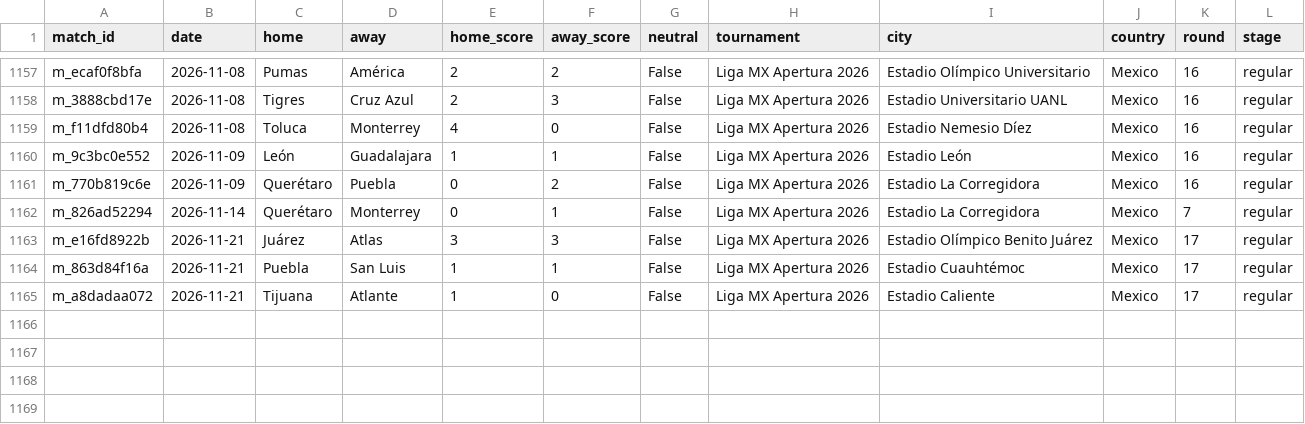
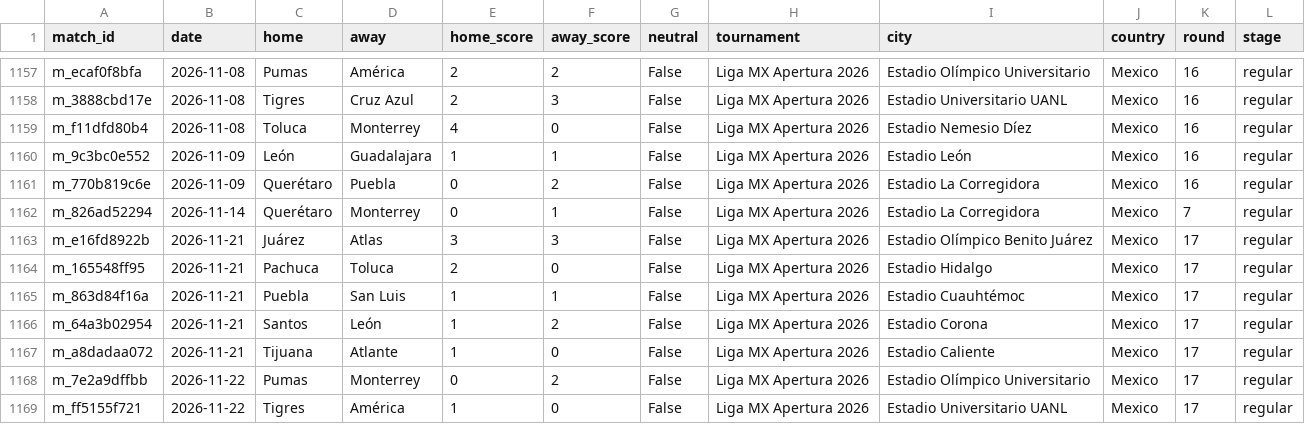
Before and after one commit to samuelramram/Predicciones, a CSV file: data/ligamx/matches_history.csv, drawn as a sheet; only a part is shown, gaps mark what is left out.

```diff
--- a/data/ligamx/matches_history.csv
+++ b/data/ligamx/matches_history.csv
@@ -1163,3 +1163,7 @@ m_826ad52294,2026-11-14,Querétaro,Monterrey,0,1,False,Liga MX Apertura 2026,Est
 m_e16fd8922b,2026-11-21,Juárez,Atlas,3,3,False,Liga MX Apertura 2026,Estadio Olímpico Benito Juárez,Mexico,17,regular
+m_165548ff95,2026-11-21,Pachuca,Toluca,2,0,False,Liga MX Apertura 2026,Estadio Hidalgo,Mexico,17,regular
 m_863d84f16a,2026-11-21,Puebla,San Luis,1,1,False,Liga MX Apertura 2026,Estadio Cuauhtémoc,Mexico,17,regular
+m_64a3b02954,2026-11-21,Santos,León,1,2,False,Liga MX Apertura 2026,Estadio Corona,Mexico,17,regular
 m_a8dadaa072,2026-11-21,Tijuana,Atlante,1,0,False,Liga MX Apertura 2026,Estadio Caliente,Mexico,17,regular
+m_7e2a9dffbb,2026-11-22,Pumas,Monterrey,0,2,False,Liga MX Apertura 2026,Estadio Olímpico Universitario,Mexico,17,regular
+m_ff5155f721,2026-11-22,Tigres,América,1,0,False,Liga MX Apertura 2026,Estadio Universitario UANL,Mexico,17,regular
```
Also changed, not shown: 4 other files.
